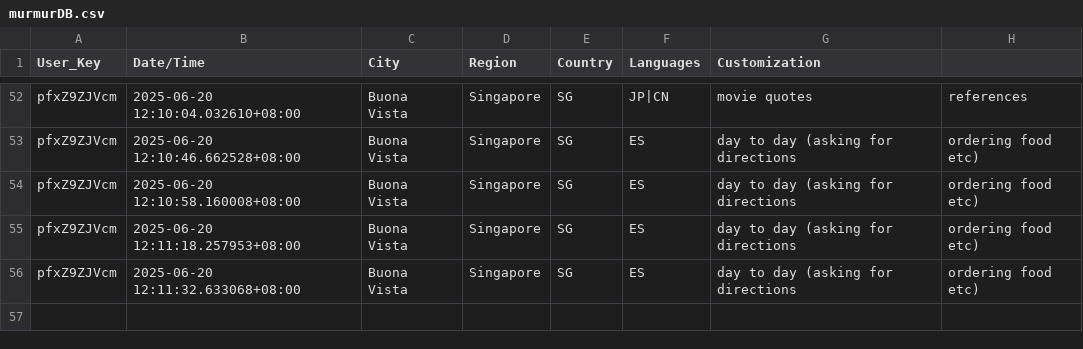
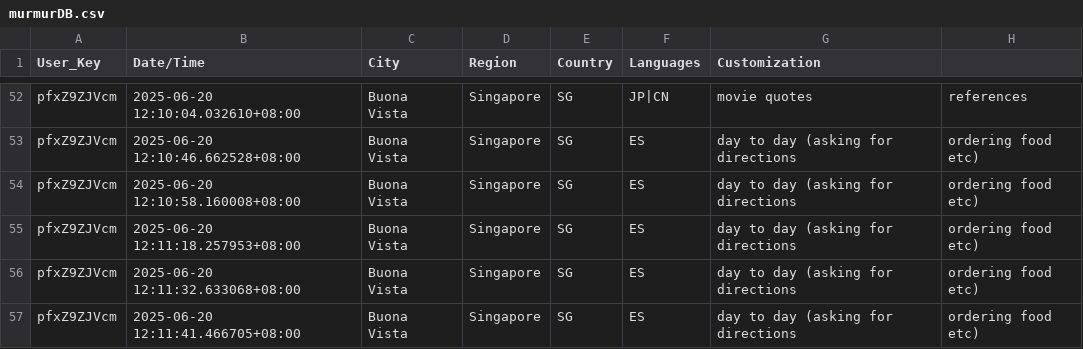
Before and after one commit to devz999/Murmur-v1.0, a CSV file: murmurDB.csv, drawn as a sheet; only a part is shown, gaps mark what is left out; the diff names each change by its address in the sheet, - before the commit and + after, or states it on an @@ line.

Commit message:
Update file via API

```diff
--- a/murmurDB.csv
+++ b/murmurDB.csv
+row 57: pfxZ9ZJVcm | 2025-06-20 12:11:41.466705+08:00 | Buona Vista | Singapore | SG | ES | day to day (asking for directions | ordering food etc)
```
